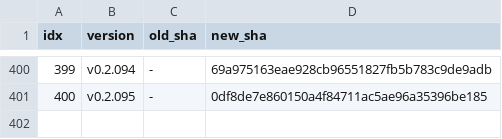
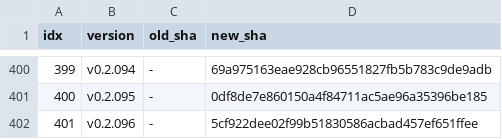
Before and after one commit to iltranqui/lightnet, a TSV file: tasks/rust/version-map.tsv, drawn as a sheet; only a part is shown, gaps mark what is left out.

Commit message:
docs(rust): record v0.2.096 f16 dropout

```diff
--- a/tasks/rust/version-map.tsv
+++ b/tasks/rust/version-map.tsv
@@ -401 +401,2 @@ idx	version	old_sha	new_sha
 400	v0.2.095	-	0df8de7e860150a4f84711ac5ae96a35396be185
+401	v0.2.096	-	5cf922dee02f99b51830586acbad457ef651ffee
```
Also changed, not shown: 5 other files.
